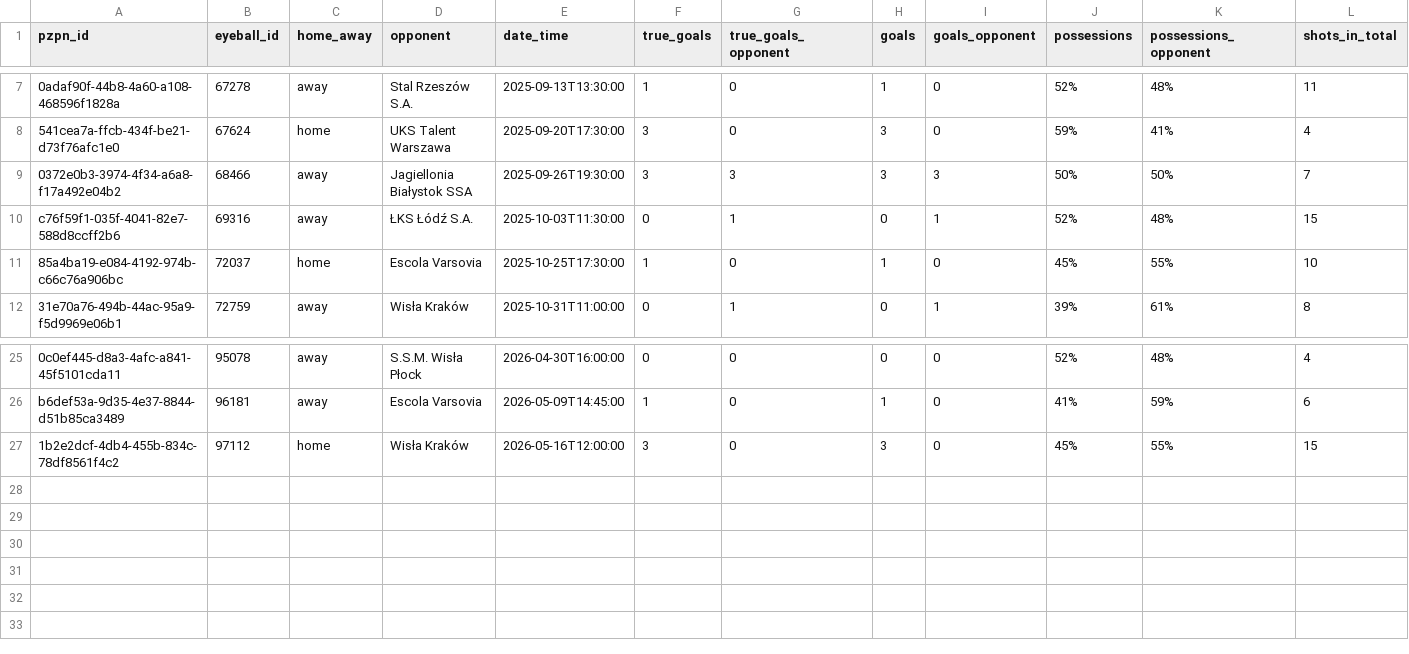
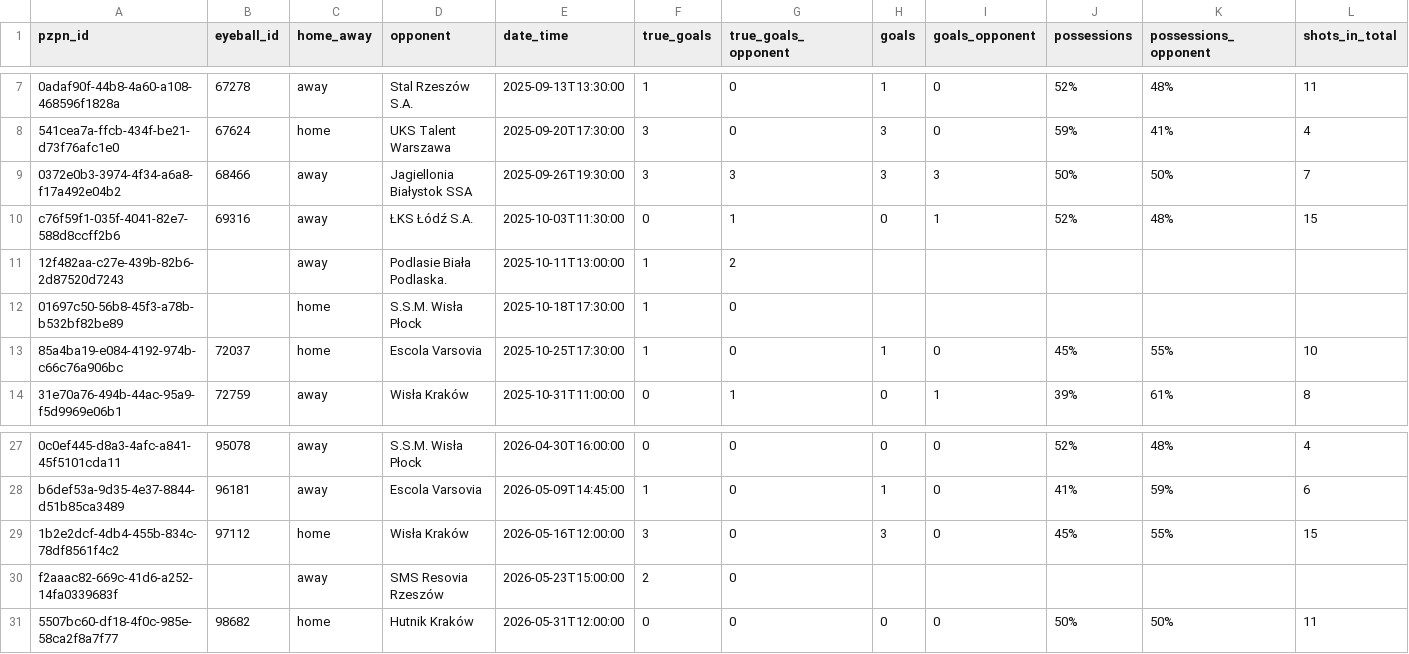
Before and after one commit to korneltlaczala/stats-u17-fullseason, a CSV file: data/dfs/stats_half1.csv, drawn as a sheet; only a part is shown, gaps mark what is left out; rows hold the shown columns only; the diff names each change by its address in the sheet, - before the commit and + after, or states it on an @@ line.

```diff
--- a/data/dfs/stats_half1.csv
+++ b/data/dfs/stats_half1.csv
+row 11: 12f482aa-c27e-439b-82b6-2d87520d7243 |  | away | Podlasie Biała Podlaska. | 2025-10-11T13:00:00 | 1 | 2
+row 12: 01697c50-56b8-45f3-a78b-b532bf82be89 |  | home | S.S.M. Wisła Płock | 2025-10-18T17:30:00 | 1 | 0
+row 30: f2aaac82-669c-41d6-a252-14fa0339683f |  | away | SMS Resovia Rzeszów | 2026-05-23T15:00:00 | 2 | 0
+row 31: 5507bc60-df18-4f0c-985e-58ca2f8a7f77 | 98682 | home | Hutnik Kraków | 2026-05-31T12:00:00 | 0 | 0 | 0 | 0 | 50% | 50% | 11
```
Also changed, not shown: data/dfs/matches.csv, data/dfs/stats_full.csv, 26 other files.
